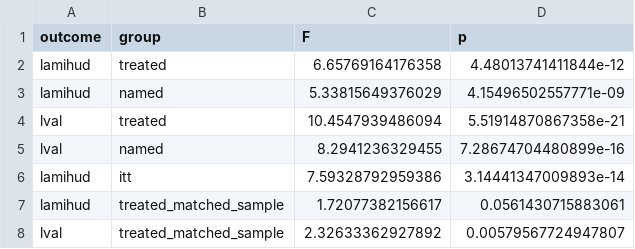
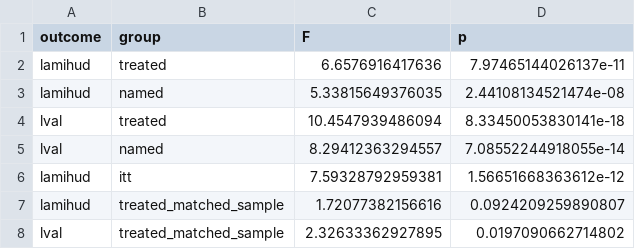
Before and after one commit to trungcandygit/Black_litterman_2, a CSV file: output/revision/t_pretrend_wald.csv, drawn as a sheet.

```diff
--- a/output/revision/t_pretrend_wald.csv
+++ b/output/revision/t_pretrend_wald.csv
@@ -1,8 +1,8 @@
 outcome,group,F,p
-lamihud,treated,6.65769164176358,4.48013741411844e-12
-lamihud,named,5.33815649376029,4.15496502557771e-09
-lval,treated,10.4547939486094,5.51914870867358e-21
-lval,named,8.2941236329455,7.28674704480899e-16
-lamihud,itt,7.59328792959386,3.14441347009893e-14
-lamihud,treated_matched_sample,1.72077382156617,0.0561430715883061
-lval,treated_matched_sample,2.32633362927892,0.00579567724947807
+lamihud,treated,6.6576916417636,7.97465144026137e-11
+lamihud,named,5.33815649376035,2.44108134521474e-08
+lval,treated,10.4547939486094,8.33450053830141e-18
+lval,named,8.29412363294557,7.08552244918055e-14
+lamihud,itt,7.59328792959381,1.56651668363612e-12
+lamihud,treated_matched_sample,1.72077382156616,0.0924209259890807
+lval,treated_matched_sample,2.32633362927895,0.0197090662714802
```
Also changed, not shown: 18 other files.
